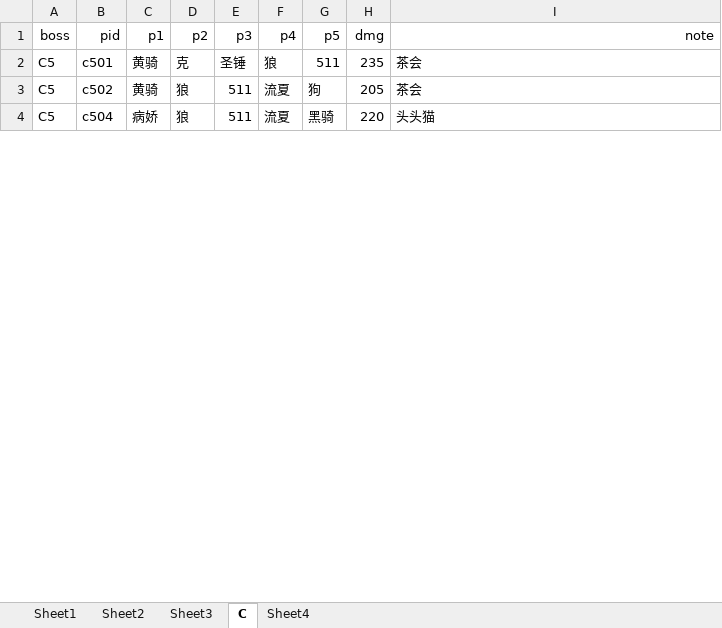
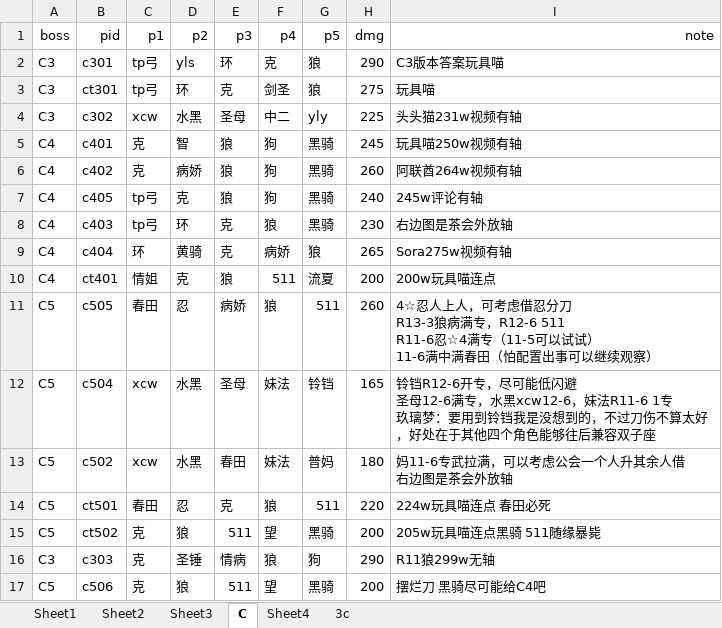
Before and after one commit to mewk3/pcr_maxdamege, an Excel workbook: homework.xlsx, sheet C, drawn as a sheet; only a part is shown; values as stored, in another font and other column widths than the file's, no borders; addresses are those after the commit; ↵ is a line break in a cell; the diff covers the shown part only; the diff names each change by its address in the sheet, - before the commit and + after, or states it on an @@ line.

```diff
--- a/homework.xlsx (sheet C)
+++ b/homework.xlsx (sheet C)
+sheet tab: 3c
+row 2: C3 | c301 | tp弓 | yls | 环 | 克 | 狼 | 290 | C3版本答案玩具喵
+row 3: C3 | ct301 | tp弓 | 环 | 克 | 剑圣 | 狼 | 275 | 玩具喵
+row 4: C3 | c302 | xcw | 水黑 | 圣母 | 中二 | yly | 225 | 头头猫231w视频有轴
+row 5: C4 | c401 | 克 | 智 | 狼 | 狗 | 黑骑 | 245 | 玩具喵250w视频有轴
+row 6: C4 | c402 | 克 | 病娇 | 狼 | 狗 | 黑骑 | 260 | 阿联酋264w视频有轴
+row 7: C4 | c405 | tp弓 | 克 | 狼 | 狗 | 黑骑 | 240 | 245w评论有轴
+row 8: C4 | c403 | tp弓 | 环 | 克 | 狼 | 黑骑 | 230 | 右边图是茶会外放轴
+row 9: C4 | c404 | 环 | 黄骑 | 克 | 病娇 | 狼 | 265 | Sora275w视频有轴
+row 10: C4 | ct401 | 情姐 | 克 | 狼 | 511 | 流夏 | 200 | 200w玩具喵连点
+row 11: C5 | c505 | 春田 | 忍 | 病娇 | 狼 | 511 | 260 | 4☆忍人上人，可考虑借忍分刀 ↵ R13-3狼病满专，R12-6 511 ↵ R11-6忍☆4满专（11-5可以试试） ↵ 11-6满中满春田（怕配置出事可以继续观察）
+row 12: C5 | c504 | xcw | 水黑 | 圣母 | 妹法 | 铃铛 | 165 | 铃铛R12-6开专，尽可能低闪避 ↵ 圣母12-6满专，水黑xcw12-6，妹法R11-6 1专 ↵ 玖璃梦：要用到铃铛我是没想到的，不过刀伤不算太好，好处在于其他四个角色能够往后兼容双子座
+row 13: C5 | c502 | xcw | 水黑 | 春田 | 妹法 | 普妈 | 180 | 妈11-6专武拉满，可以考虑公会一个人升其余人借 ↵ 右边图是茶会外放轴
-B14 (pid): c501
+B14 (pid): ct501
-C14 (p1): 黄骑
+C14 (p1): 春田
-D14 (p2): 克
+D14 (p2): 忍
-E14 (p3): 圣锤
+E14 (p3): 克
-H14 (dmg): 235
+H14 (dmg): 220
-I14 (note): 茶会
+I14 (note): 224w玩具喵连点 春田必死
-B15 (pid): c502
+B15 (pid): ct502
-C15 (p1): 黄骑
+C15 (p1): 克
-F15 (p4): 流夏
+F15 (p4): 望
-G15 (p5): 狗
+G15 (p5): 黑骑
-H15 (dmg): 205
+H15 (dmg): 200
-I15 (note): 茶会
+I15 (note): 205w玩具喵连点黑骑 511随缘暴毙
+row 16: C3 | c303 | 克 | 圣锤 | 情病 | 狼 | 狗 | 290 | R11狼299w无轴
-B17 (pid): c504
+B17 (pid): c506
-C17 (p1): 病娇
+C17 (p1): 克
-F17 (p4): 流夏
+F17 (p4): 望
-H17 (dmg): 220
+H17 (dmg): 200
-I17 (note): 头头猫
+I17 (note): 摆烂刀 黑骑尽可能给C4吧
```
Also changed, not shown: 27 added rows, 36 removed rows and 33 edited cells elsewhere in this sheet, sheet Sheet4, box.xlsx, name_mapping.xlsx, 1 other file.
